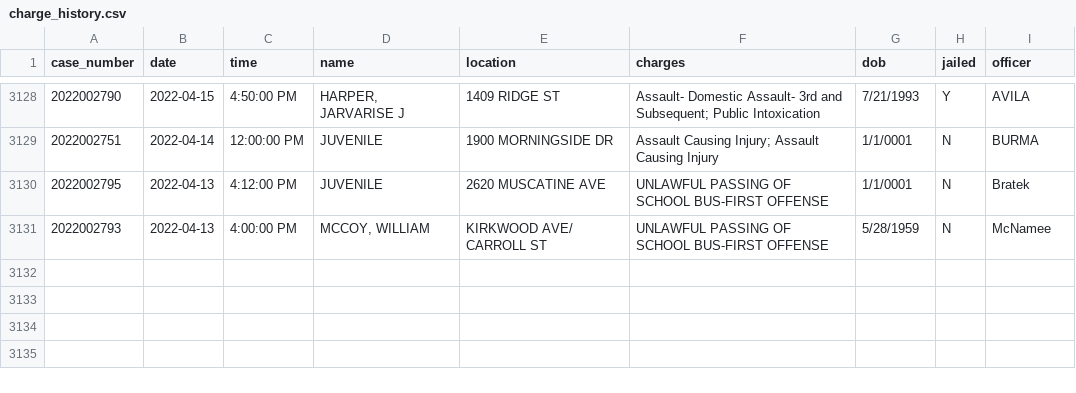
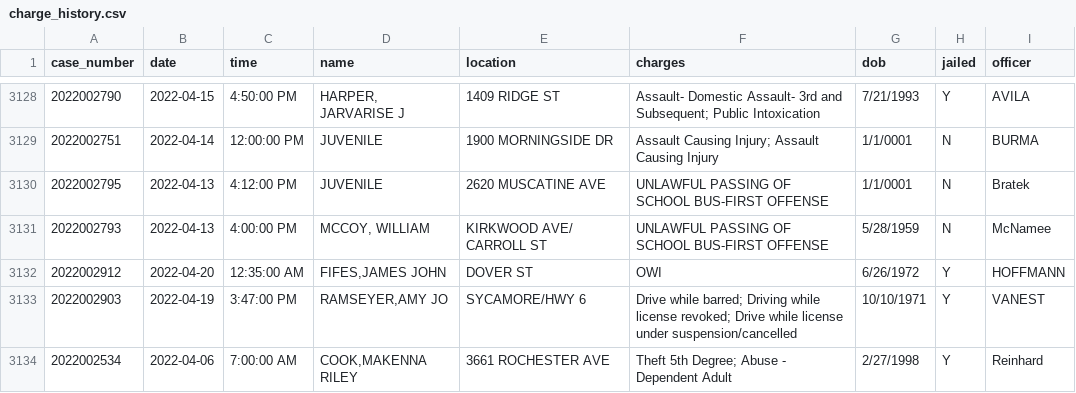
Before and after one commit to andrew-couch/ICBarTweeter, a CSV file: Data/charge_history.csv, drawn as a sheet; only a part is shown, gaps mark what is left out.

```diff
--- a/Data/charge_history.csv
+++ b/Data/charge_history.csv
@@ -3131 +3131,4 @@ case_number,date,time,name,location,charges,dob,jailed,officer
 2022002793,2022-04-13,4:00:00 PM,"MCCOY, WILLIAM",KIRKWOOD AVE/ CARROLL ST,UNLAWFUL PASSING OF SCHOOL BUS-FIRST OFFENSE,5/28/1959,N,McNamee
+2022002912,2022-04-20,12:35:00 AM,"FIFES,JAMES JOHN",DOVER ST,OWI,6/26/1972,Y,HOFFMANN
+2022002903,2022-04-19,3:47:00 PM,"RAMSEYER,AMY JO",SYCAMORE/HWY 6,Drive while barred; Driving while license revoked; Drive while license under suspension/cancelled,10/10/1971,Y,VANEST
+2022002534,2022-04-06,7:00:00 AM,"COOK,MAKENNA RILEY",3661 ROCHESTER AVE,Theft 5th Degree; Abuse - Dependent Adult,2/27/1998,Y,Reinhard
```
Also changed, not shown: 1 other file.
